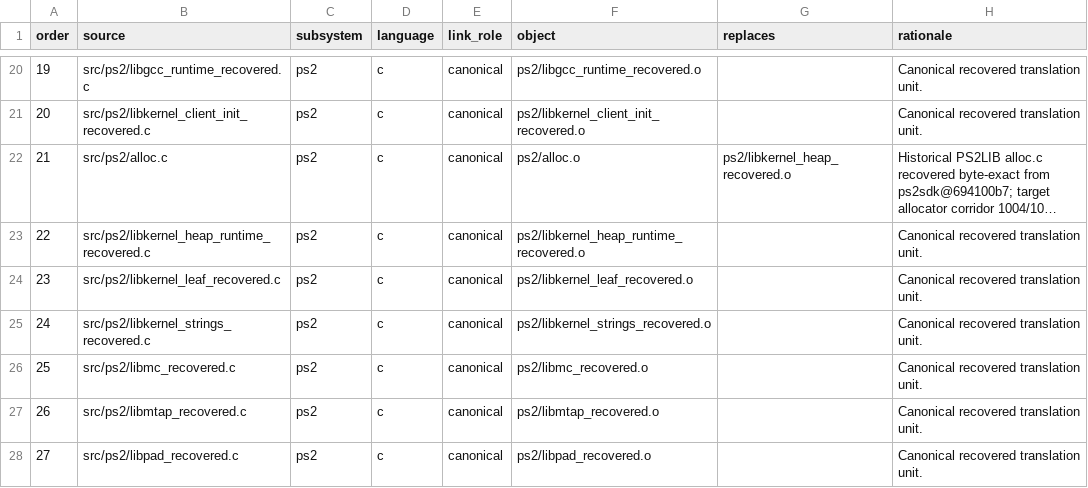
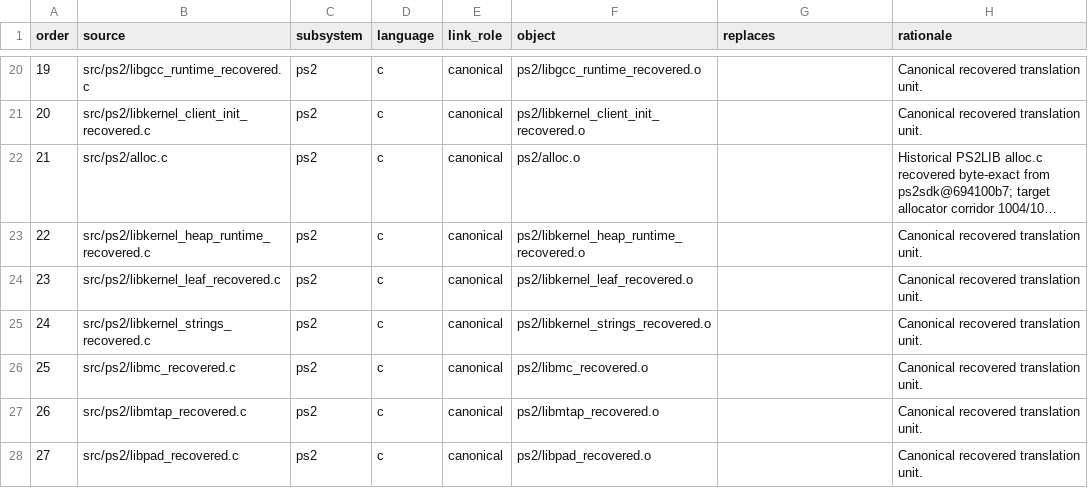
Before and after one commit to ReyFxck/SNESstation-Decomp, a TSV file: analysis/source_tree/translation_units.tsv, drawn as a sheet; only a part is shown, gaps mark what is left out; long unchanged cells end in …; the diff names each change by its address in the sheet, - before the commit and + after, or states it on an @@ line.

Commit message:
fix alloc canonical source-tree contract

```diff
--- a/analysis/source_tree/translation_units.tsv
+++ b/analysis/source_tree/translation_units.tsv
-G22 (replaces): ps2/libkernel_heap_recovered.o
+G22 (replaces): (empty)
```
